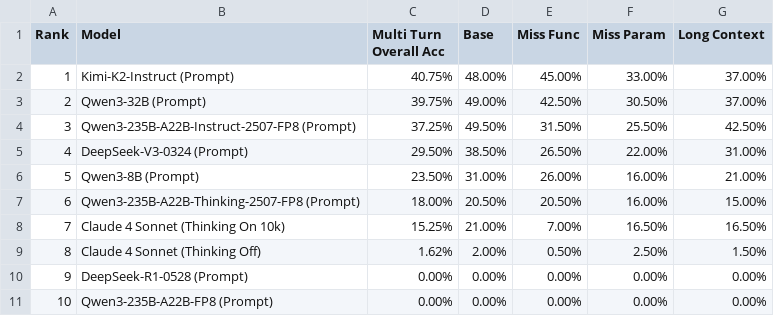
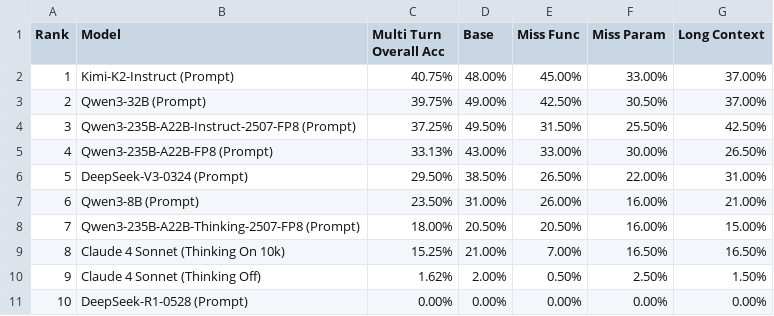
Before and after one commit to jibf/agent_hard_benchmark, a CSV file: gorilla/berkeley-function-call-leaderboard/score/data_multi_turn.csv, drawn as a sheet; removed rows and columns are numbered as before the commit, all else as after; the diff names each change by its address in the sheet, - before the commit and + after, or states it on an @@ line.

```diff
--- a/gorilla/berkeley-function-call-leaderboard/score/data_multi_turn.csv
+++ b/gorilla/berkeley-function-call-leaderboard/score/data_multi_turn.csv
+row 5: 4 | Qwen3-235B-A22B-FP8 (Prompt) | 33.13% | 43.00% | 33.00% | 30.00% | 26.50%
@@ column A (Rank) renumbered between rows 6 and 11 @@
-row 11: 10 | Qwen3-235B-A22B-FP8 (Prompt) | 0.00% | 0.00% | 0.00% | 0.00% | 0.00%
```
Also changed, not shown: gorilla/berkeley-function-call-leaderboard/score/data_live.csv, gorilla/berkeley-function-call-leaderboard/score/data_non_live.csv, 36 other files.
